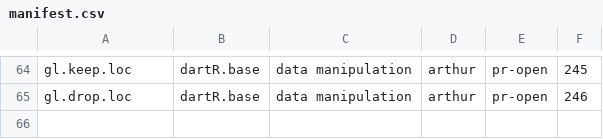
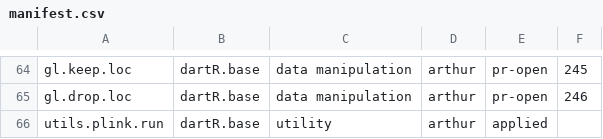
Before and after one commit to green-striped-gecko/dartR.base, a CSV file: function-review/manifest.csv, drawn as a sheet; only a part is shown, gaps mark what is left out; the diff names each change by its address in the sheet, - before the commit and + after, or states it on an @@ line.

```diff
--- a/function-review/manifest.csv
+++ b/function-review/manifest.csv
+row 66: utils.plink.run | dartR.base | utility | arthur | applied
```
Also changed, not shown: 5 other files.
